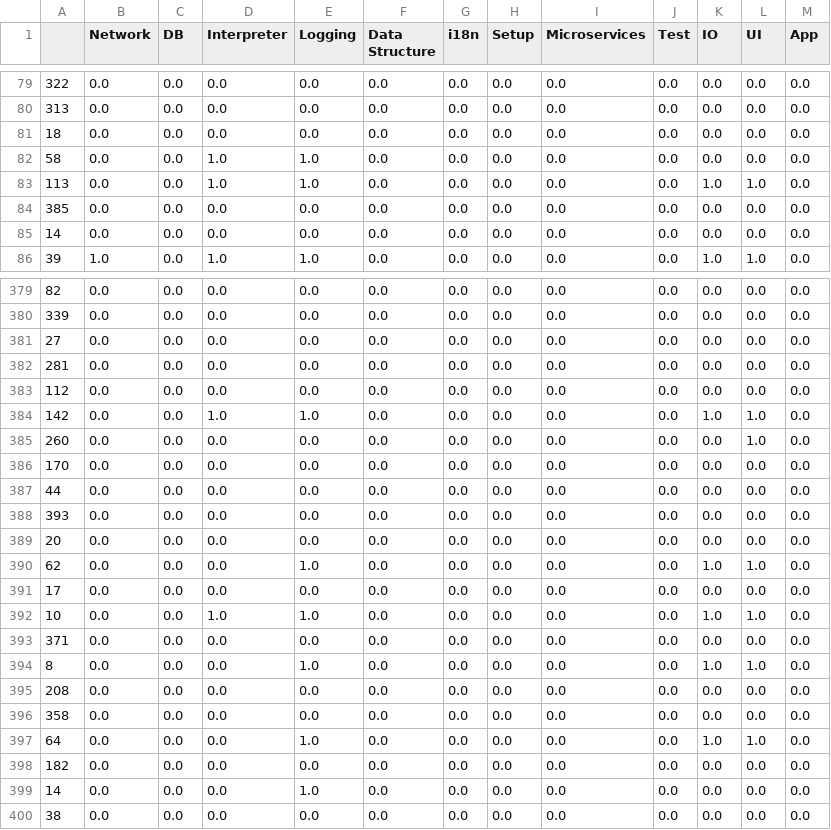
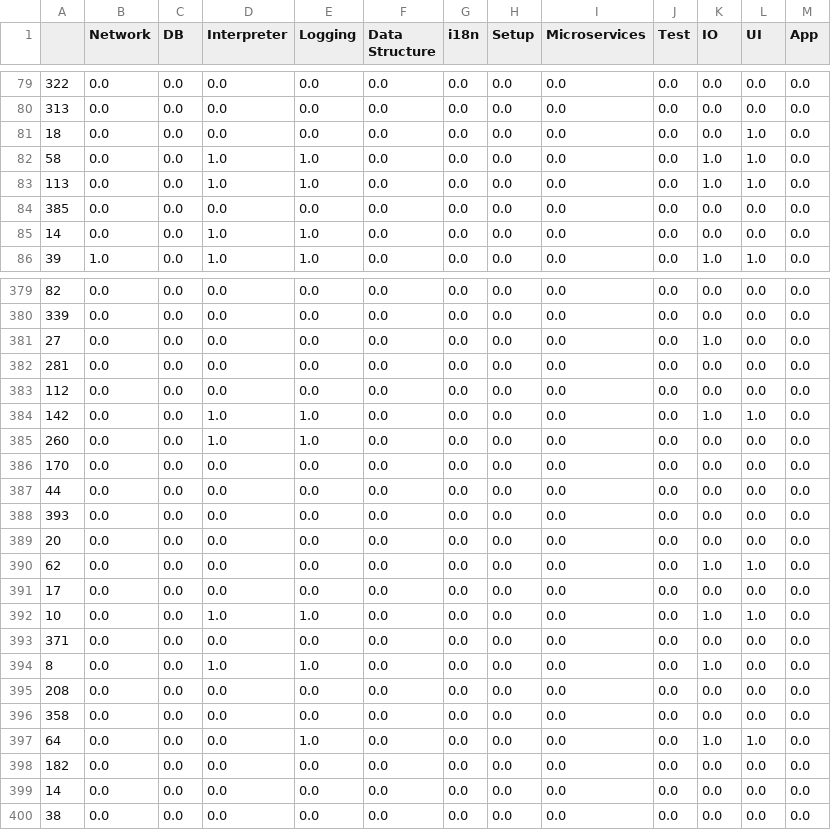
Before and after one commit to JoeyV55/GiveMeLabeledIssuesAPI, a CSV file: GiveMeLabeledIssues/TFIDF/TFIDFModels/jabref.csv.csv, drawn as a sheet; only a part is shown, gaps mark what is left out; the diff covers the shown part only.

Commit message:
Fixed TFIDF dropping IssueTitles

```diff
--- a/GiveMeLabeledIssues/TFIDF/TFIDFModels/jabref.csv.csv
+++ b/GiveMeLabeledIssues/TFIDF/TFIDFModels/jabref.csv.csv
@@ -80,7 +80,7 @@
 313,0.0,0.0,0.0,0.0,0.0,0.0,0.0,0.0,0.0,0.0,0.0,0.0
-18,0.0,0.0,0.0,0.0,0.0,0.0,0.0,0.0,0.0,0.0,0.0,0.0
-58,0.0,0.0,1.0,1.0,0.0,0.0,0.0,0.0,0.0,0.0,0.0,0.0
+18,0.0,0.0,0.0,0.0,0.0,0.0,0.0,0.0,0.0,0.0,1.0,0.0
+58,0.0,0.0,1.0,1.0,0.0,0.0,0.0,0.0,0.0,1.0,1.0,0.0
 113,0.0,0.0,1.0,1.0,0.0,0.0,0.0,0.0,0.0,1.0,1.0,0.0
 385,0.0,0.0,0.0,0.0,0.0,0.0,0.0,0.0,0.0,0.0,0.0,0.0
-14,0.0,0.0,0.0,0.0,0.0,0.0,0.0,0.0,0.0,0.0,0.0,0.0
+14,0.0,0.0,1.0,1.0,0.0,0.0,0.0,0.0,0.0,0.0,0.0,0.0
 39,1.0,0.0,1.0,1.0,0.0,0.0,0.0,0.0,0.0,1.0,1.0,0.0
@@ -380,3 +380,3 @@
 339,0.0,0.0,0.0,0.0,0.0,0.0,0.0,0.0,0.0,0.0,0.0,0.0
-27,0.0,0.0,0.0,0.0,0.0,0.0,0.0,0.0,0.0,0.0,0.0,0.0
+27,0.0,0.0,0.0,0.0,0.0,0.0,0.0,0.0,0.0,1.0,0.0,0.0
 281,0.0,0.0,0.0,0.0,0.0,0.0,0.0,0.0,0.0,0.0,0.0,0.0
@@ -384,3 +384,3 @@
 142,0.0,0.0,1.0,1.0,0.0,0.0,0.0,0.0,0.0,1.0,1.0,0.0
-260,0.0,0.0,0.0,0.0,0.0,0.0,0.0,0.0,0.0,0.0,1.0,0.0
+260,0.0,0.0,1.0,1.0,0.0,0.0,0.0,0.0,0.0,0.0,0.0,0.0
 170,0.0,0.0,0.0,0.0,0.0,0.0,0.0,0.0,0.0,0.0,0.0,0.0
@@ -389,3 +389,3 @@
 20,0.0,0.0,0.0,0.0,0.0,0.0,0.0,0.0,0.0,0.0,0.0,0.0
-62,0.0,0.0,0.0,1.0,0.0,0.0,0.0,0.0,0.0,1.0,1.0,0.0
+62,0.0,0.0,0.0,0.0,0.0,0.0,0.0,0.0,0.0,1.0,1.0,0.0
 17,0.0,0.0,0.0,0.0,0.0,0.0,0.0,0.0,0.0,0.0,0.0,0.0
@@ -393,3 +393,3 @@
 371,0.0,0.0,0.0,0.0,0.0,0.0,0.0,0.0,0.0,0.0,0.0,0.0
-8,0.0,0.0,0.0,1.0,0.0,0.0,0.0,0.0,0.0,1.0,1.0,0.0
+8,0.0,0.0,1.0,1.0,0.0,0.0,0.0,0.0,0.0,1.0,0.0,0.0
 208,0.0,0.0,0.0,0.0,0.0,0.0,0.0,0.0,0.0,0.0,0.0,0.0
@@ -398,3 +398,3 @@
 182,0.0,0.0,0.0,0.0,0.0,0.0,0.0,0.0,0.0,0.0,0.0,0.0
-14,0.0,0.0,0.0,1.0,0.0,0.0,0.0,0.0,0.0,0.0,0.0,0.0
+14,0.0,0.0,0.0,0.0,0.0,0.0,0.0,0.0,0.0,0.0,0.0,0.0
 38,0.0,0.0,0.0,0.0,0.0,0.0,0.0,0.0,0.0,0.0,0.0,0.0
```
Also changed, not shown: 45 edited cells elsewhere in this file, 3 other files.
